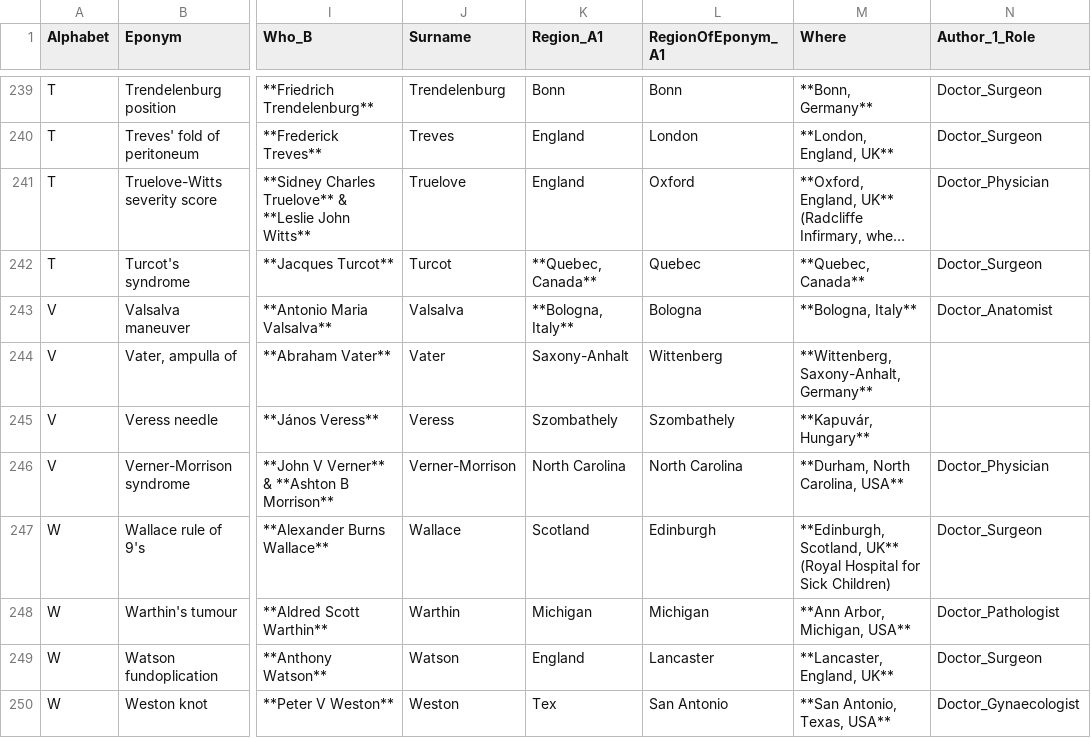
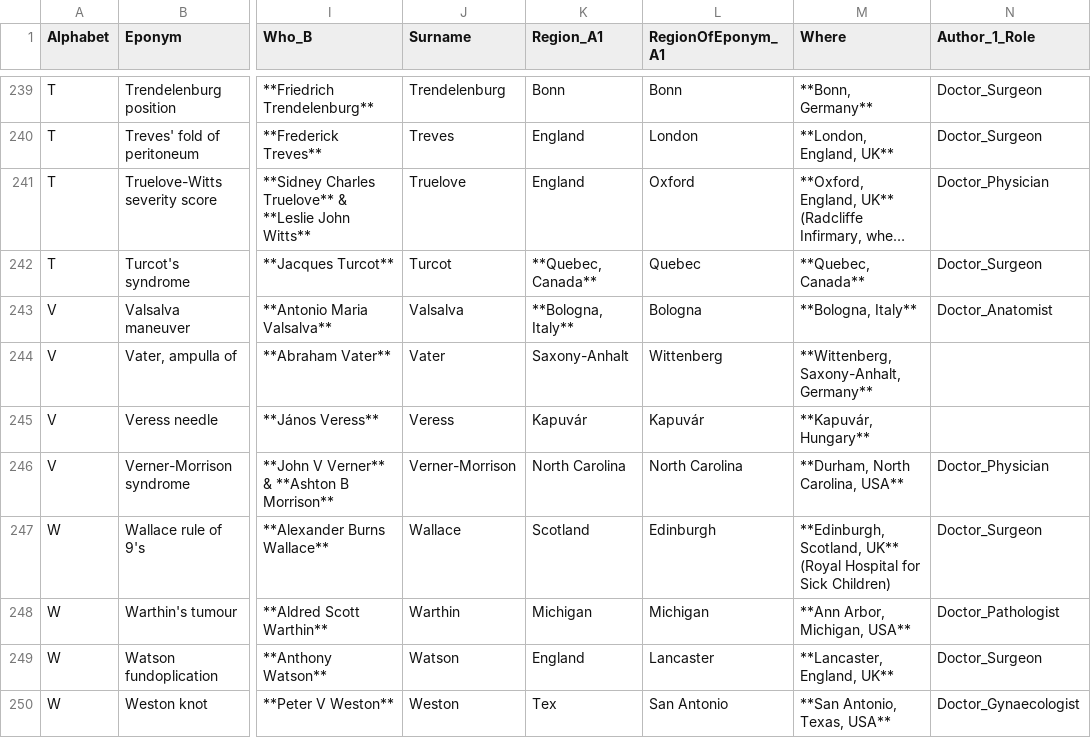
Before and after one commit to HayesAJ83/SurgicalEps_01, a CSV file: Eponyms4python_Lite.csv, drawn as a sheet; only a part is shown, gaps mark what is left out; long unchanged cells end in …; the diff names each change by its address in the sheet, - before the commit and + after, or states it on an @@ line.

Commit message:
Add files via upload

```diff
--- a/Eponyms4python_Lite.csv
+++ b/Eponyms4python_Lite.csv
-K245 (Region_A1): Szombathely
+K245 (Region_A1): Kapuvár
-L245 (RegionOfEponym_A1): Szombathely
+L245 (RegionOfEponym_A1): Kapuvár
```
